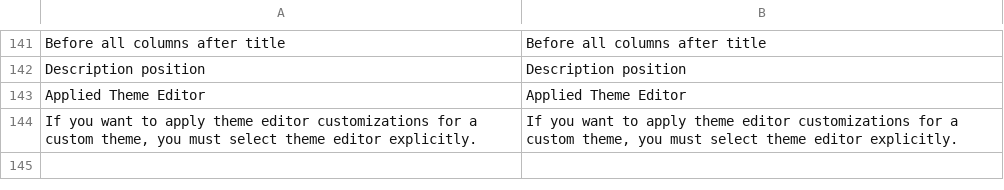
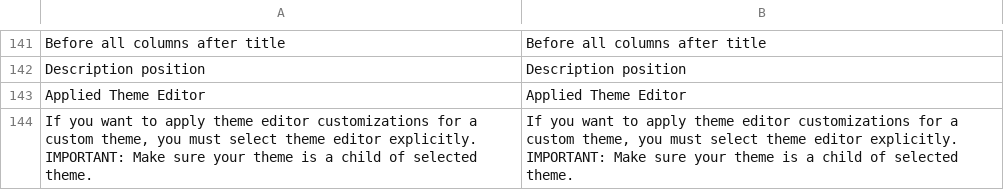
Before and after one commit to swissup/module-theme-editor, a CSV file: i18n/en_US.csv, drawn as a sheet; only a part is shown, gaps mark what is left out; the diff names each change by its address in the sheet, - before the commit and + after, or states it on an @@ line.

Commit message:
iCategory and ProductPage builders on custom themes. #7

```diff
--- a/i18n/en_US.csv
+++ b/i18n/en_US.csv
-A144: …editor explicitly.
+A144: …editor explicitly. IMPORTANT: Make sure your theme is a child of selected theme.
-B144: …editor explicitly.
+B144: …editor explicitly. IMPORTANT: Make sure your theme is a child of selected theme.
```
Also changed, not shown: 4 other files.
